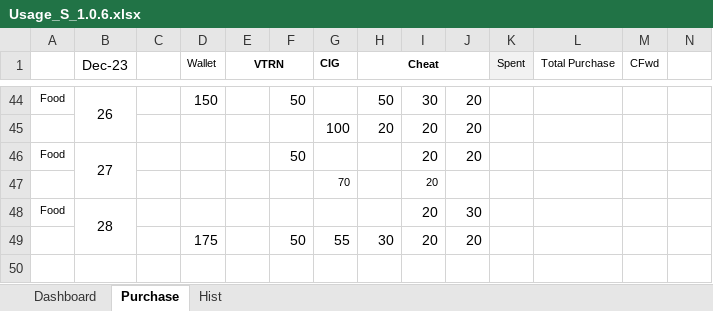
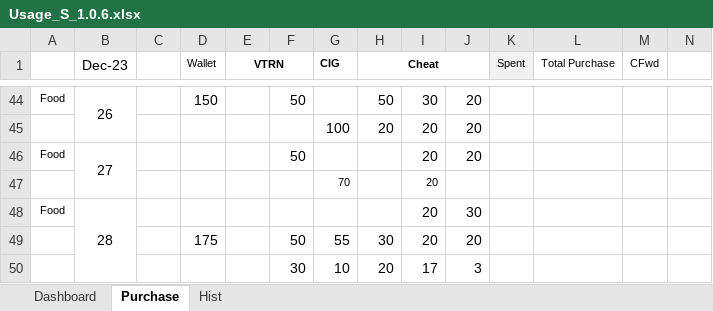
Before and after one commit to sawanCoder11/System_Work_RW, an Excel workbook: Usage_S_1.0.6.xlsx, sheet Purchase, drawn as a sheet; only a part is shown, gaps mark what is left out; values as stored, in another font and other column widths than the file's, no borders; rows hold the shown columns only; the diff names each change by its address in the sheet, - before the commit and + after, or states it on an @@ line.

```diff
--- a/Usage_S_1.0.6.xlsx (sheet Purchase)
+++ b/Usage_S_1.0.6.xlsx (sheet Purchase)
+row 50:  |  |  |  |  | 30 | 10 | 20 | 17 | 3
```
Also changed, not shown: sheet Dashboard.
